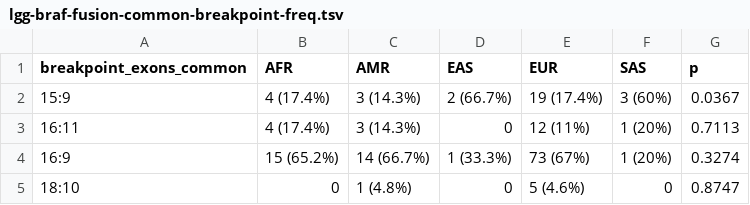
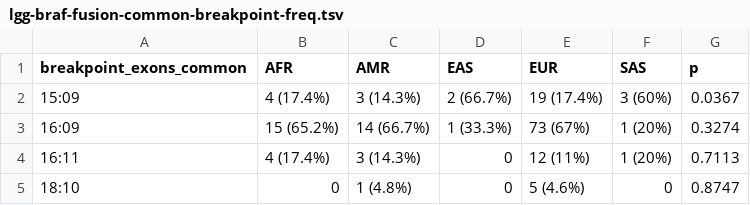
Before and after one commit to d3b-center/pbta-ancestry, a TSV file: analyses/braf-fusions/results/lgg-braf-fusion-common-breakpoint-freq.tsv, drawn as a sheet.

```diff
--- a/analyses/braf-fusions/results/lgg-braf-fusion-common-breakpoint-freq.tsv
+++ b/analyses/braf-fusions/results/lgg-braf-fusion-common-breakpoint-freq.tsv
@@ -1,5 +1,5 @@
 breakpoint_exons_common	AFR	AMR	EAS	EUR	SAS	p
-15:9	4 (17.4%)	3 (14.3%)	2 (66.7%)	19 (17.4%)	3 (60%)	0.0367
+15:09	4 (17.4%)	3 (14.3%)	2 (66.7%)	19 (17.4%)	3 (60%)	0.0367
+16:09	15 (65.2%)	14 (66.7%)	1 (33.3%)	73 (67%)	1 (20%)	0.3274
 16:11	4 (17.4%)	3 (14.3%)	0	12 (11%)	1 (20%)	0.7113
-16:9	15 (65.2%)	14 (66.7%)	1 (33.3%)	73 (67%)	1 (20%)	0.3274
 18:10	0	1 (4.8%)	0	5 (4.6%)	0	0.8747
```
Also changed, not shown: analyses/braf-fusions/results/braf-fusion-breakpoints-by-patient.tsv, analyses/braf-fusions/results/braf-fusions-exon-annotation.tsv, 10 other files.
